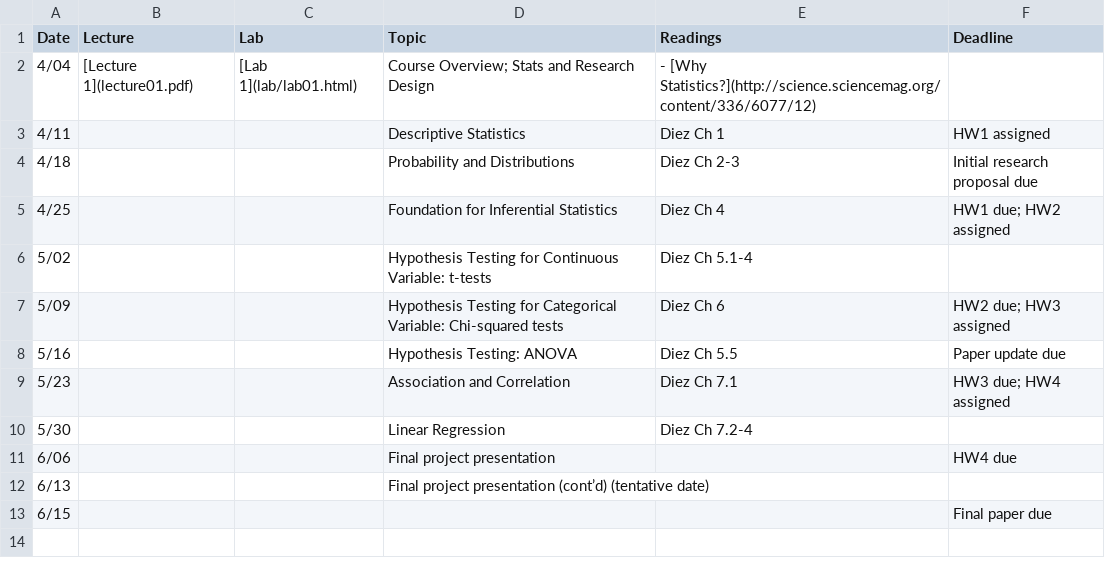
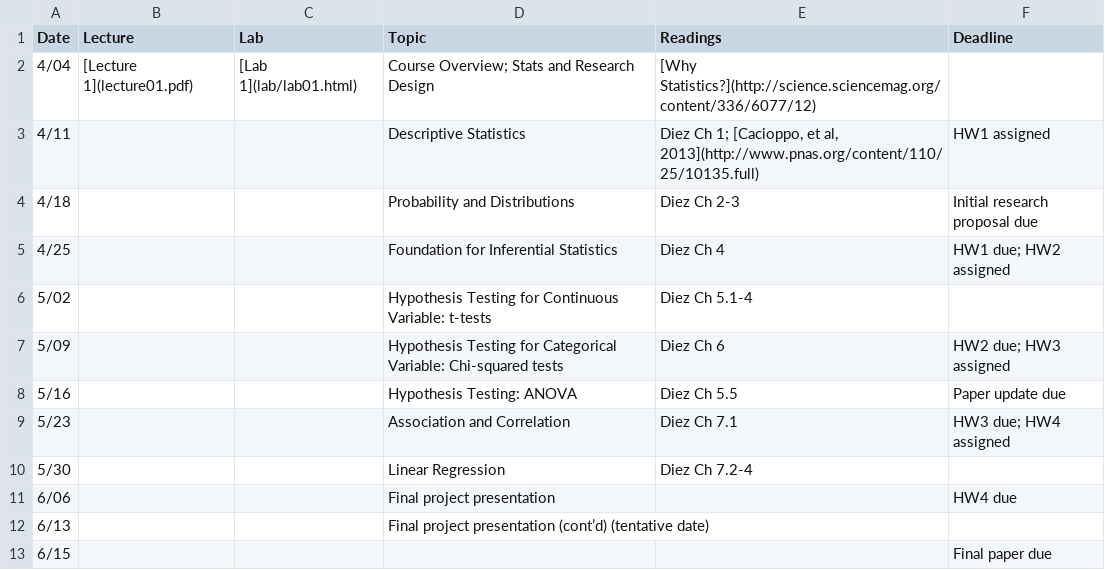
Before and after one commit to jamgreen/usp634.github.io, a CSV file: schedule.csv, drawn as a sheet.

```diff
--- a/schedule.csv
+++ b/schedule.csv
@@ -1,4 +1,4 @@
 Date| Lecture| Lab| Topic| Readings| Deadline
-4/04| [Lecture 1](lecture01.pdf)|[Lab 1](lab/lab01.html)|Course Overview; Stats and Research Design|- [Why Statistics?](http://science.sciencemag.org/content/336/6077/12) ||
-4/11|||Descriptive Statistics|Diez Ch 1|HW1 assigned
+4/04| [Lecture 1](lecture01.pdf)|[Lab 1](lab/lab01.html)|Course Overview; Stats and Research Design|[Why Statistics?](http://science.sciencemag.org/content/336/6077/12) ||
+4/11|||Descriptive Statistics|Diez Ch 1; [Cacioppo, et al, 2013](http://www.pnas.org/content/110/25/10135.full) |HW1 assigned
 4/18|||Probability and Distributions| Diez Ch 2-3| Initial research proposal due
```
Also changed, not shown: 2 other files.
